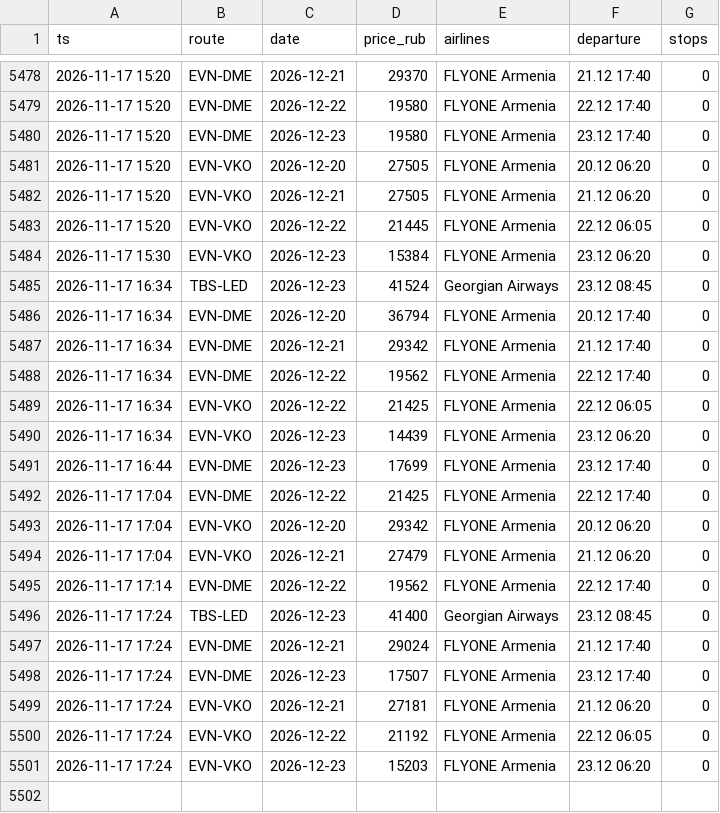
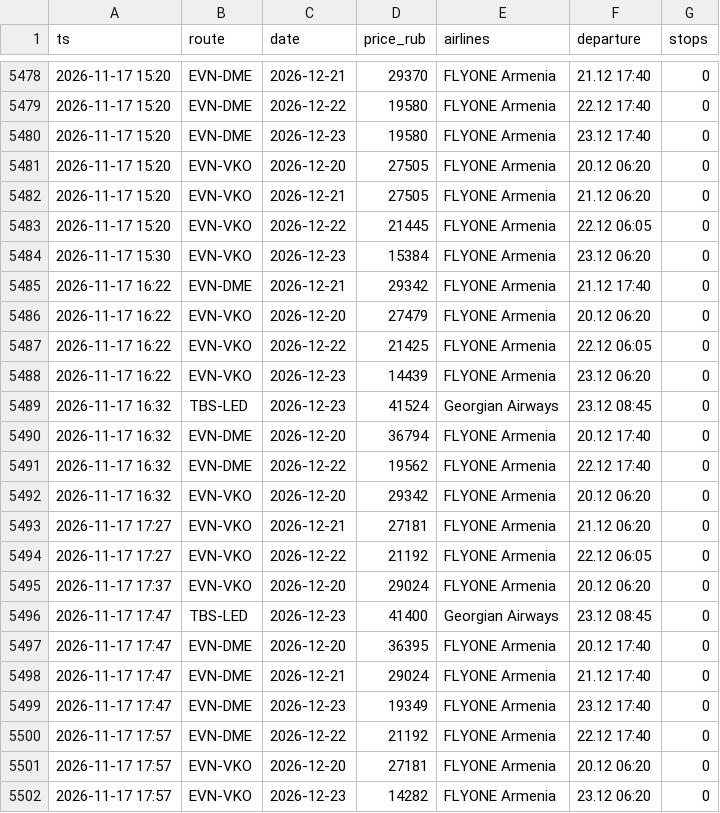
Before and after one commit to robinso1/flight-watch, a CSV file: data/prices.csv, drawn as a sheet; only a part is shown, gaps mark what is left out; the diff covers the shown part only.

Commit message:
prices

```diff
--- a/data/prices.csv
+++ b/data/prices.csv
@@ -5484,18 +5484,19 @@ ts,route,date,price_rub,airlines,departure,stops
 2026-11-17 15:30,EVN-VKO,2026-12-23,15384,FLYONE Armenia,23.12 06:20,0
-2026-11-17 16:34,TBS-LED,2026-12-23,41524,Georgian Airways,23.12 08:45,0
-2026-11-17 16:34,EVN-DME,2026-12-20,36794,FLYONE Armenia,20.12 17:40,0
-2026-11-17 16:34,EVN-DME,2026-12-21,29342,FLYONE Armenia,21.12 17:40,0
-2026-11-17 16:34,EVN-DME,2026-12-22,19562,FLYONE Armenia,22.12 17:40,0
-2026-11-17 16:34,EVN-VKO,2026-12-22,21425,FLYONE Armenia,22.12 06:05,0
-2026-11-17 16:34,EVN-VKO,2026-12-23,14439,FLYONE Armenia,23.12 06:20,0
-2026-11-17 16:44,EVN-DME,2026-12-23,17699,FLYONE Armenia,23.12 17:40,0
-2026-11-17 17:04,EVN-DME,2026-12-22,21425,FLYONE Armenia,22.12 17:40,0
-2026-11-17 17:04,EVN-VKO,2026-12-20,29342,FLYONE Armenia,20.12 06:20,0
-2026-11-17 17:04,EVN-VKO,2026-12-21,27479,FLYONE Armenia,21.12 06:20,0
-2026-11-17 17:14,EVN-DME,2026-12-22,19562,FLYONE Armenia,22.12 17:40,0
-2026-11-17 17:24,TBS-LED,2026-12-23,41400,Georgian Airways,23.12 08:45,0
-2026-11-17 17:24,EVN-DME,2026-12-21,29024,FLYONE Armenia,21.12 17:40,0
-2026-11-17 17:24,EVN-DME,2026-12-23,17507,FLYONE Armenia,23.12 17:40,0
-2026-11-17 17:24,EVN-VKO,2026-12-21,27181,FLYONE Armenia,21.12 06:20,0
-2026-11-17 17:24,EVN-VKO,2026-12-22,21192,FLYONE Armenia,22.12 06:05,0
-2026-11-17 17:24,EVN-VKO,2026-12-23,15203,FLYONE Armenia,23.12 06:20,0
+2026-11-17 16:22,EVN-DME,2026-12-21,29342,FLYONE Armenia,21.12 17:40,0
+2026-11-17 16:22,EVN-VKO,2026-12-20,27479,FLYONE Armenia,20.12 06:20,0
+2026-11-17 16:22,EVN-VKO,2026-12-22,21425,FLYONE Armenia,22.12 06:05,0
+2026-11-17 16:22,EVN-VKO,2026-12-23,14439,FLYONE Armenia,23.12 06:20,0
+2026-11-17 16:32,TBS-LED,2026-12-23,41524,Georgian Airways,23.12 08:45,0
+2026-11-17 16:32,EVN-DME,2026-12-20,36794,FLYONE Armenia,20.12 17:40,0
+2026-11-17 16:32,EVN-DME,2026-12-22,19562,FLYONE Armenia,22.12 17:40,0
+2026-11-17 16:32,EVN-VKO,2026-12-20,29342,FLYONE Armenia,20.12 06:20,0
+2026-11-17 17:27,EVN-VKO,2026-12-21,27181,FLYONE Armenia,21.12 06:20,0
+2026-11-17 17:27,EVN-VKO,2026-12-22,21192,FLYONE Armenia,22.12 06:05,0
+2026-11-17 17:37,EVN-VKO,2026-12-20,29024,FLYONE Armenia,20.12 06:20,0
+2026-11-17 17:47,TBS-LED,2026-12-23,41400,Georgian Airways,23.12 08:45,0
+2026-11-17 17:47,EVN-DME,2026-12-20,36395,FLYONE Armenia,20.12 17:40,0
+2026-11-17 17:47,EVN-DME,2026-12-21,29024,FLYONE Armenia,21.12 17:40,0
+2026-11-17 17:47,EVN-DME,2026-12-23,19349,FLYONE Armenia,23.12 17:40,0
+2026-11-17 17:57,EVN-DME,2026-12-22,21192,FLYONE Armenia,22.12 17:40,0
+2026-11-17 17:57,EVN-VKO,2026-12-20,27181,FLYONE Armenia,20.12 06:20,0
+2026-11-17 17:57,EVN-VKO,2026-12-23,14282,FLYONE Armenia,23.12 06:20,0
```
Also changed, not shown: 1 added row elsewhere in this file, 1 other file.
